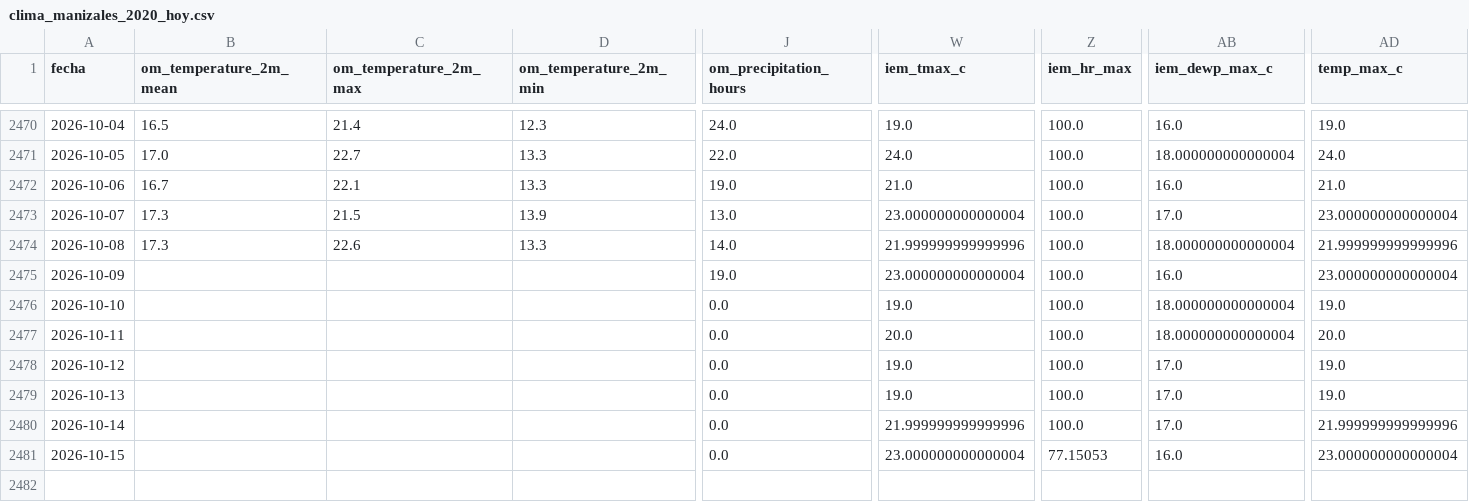
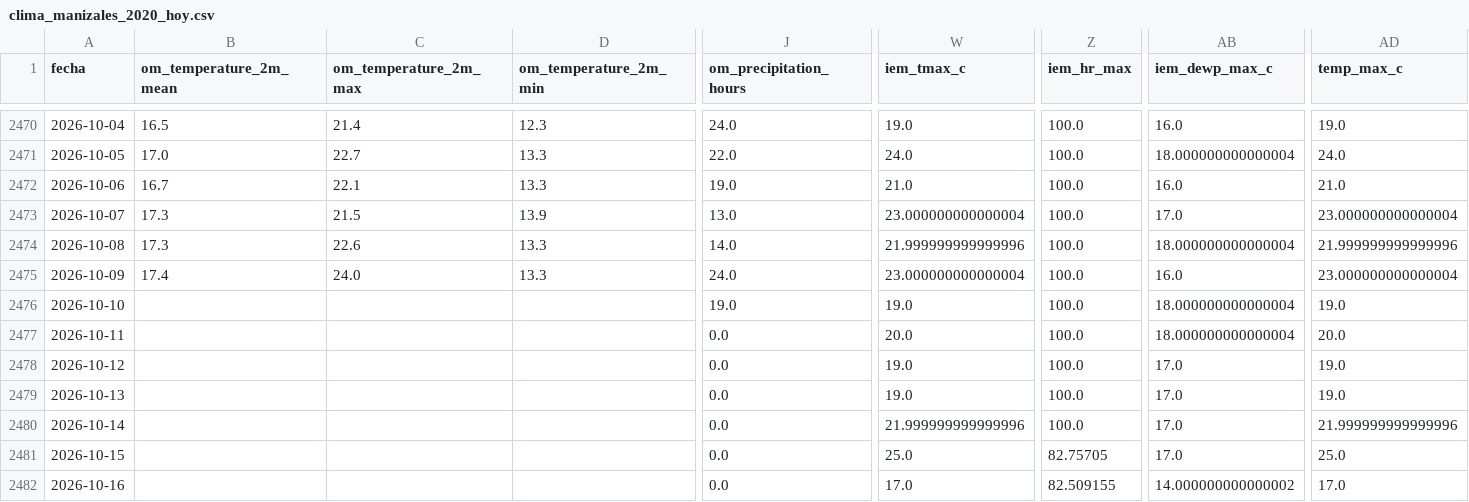
Before and after one commit to SebastianGuerr/puebas, a CSV file: calendarios/clima/clima_manizales_2020_hoy.csv, drawn as a sheet; only a part is shown, gaps mark what is left out; rows hold the shown columns only; the diff covers the shown part only; the diff names each change by its address in the sheet, - before the commit and + after, or states it on an @@ line.

```diff
--- a/calendarios/clima/clima_manizales_2020_hoy.csv
+++ b/calendarios/clima/clima_manizales_2020_hoy.csv
-B2475 (om_temperature_2m_mean): (empty)
+B2475 (om_temperature_2m_mean): 17.4
-C2475 (om_temperature_2m_max): (empty)
+C2475 (om_temperature_2m_max): 24.0
-D2475 (om_temperature_2m_min): (empty)
+D2475 (om_temperature_2m_min): 13.3
-J2475 (om_precipitation_hours): 19.0
+J2475 (om_precipitation_hours): 24.0
-J2476 (om_precipitation_hours): 0.0
+J2476 (om_precipitation_hours): 19.0
-W2481 (iem_tmax_c): 23.000000000000004
+W2481 (iem_tmax_c): 25.0
-Z2481 (iem_hr_max): 77.15053
+Z2481 (iem_hr_max): 82.75705
-AB2481 (iem_dewp_max_c): 16.0
+AB2481 (iem_dewp_max_c): 17.0
-AD2481 (temp_max_c): 23.000000000000004
+AD2481 (temp_max_c): 25.0
+row 2482: 2026-10-16 |  |  |  | 0.0 | 17.0 | 82.509155 | 14.000000000000002 | 17.0
```
Also changed, not shown: 9 edited cells elsewhere in this file, calendarios/clima/clima_ideam.csv, calendarios/clima/raw_iem_skmz.csv, 19 other files.
